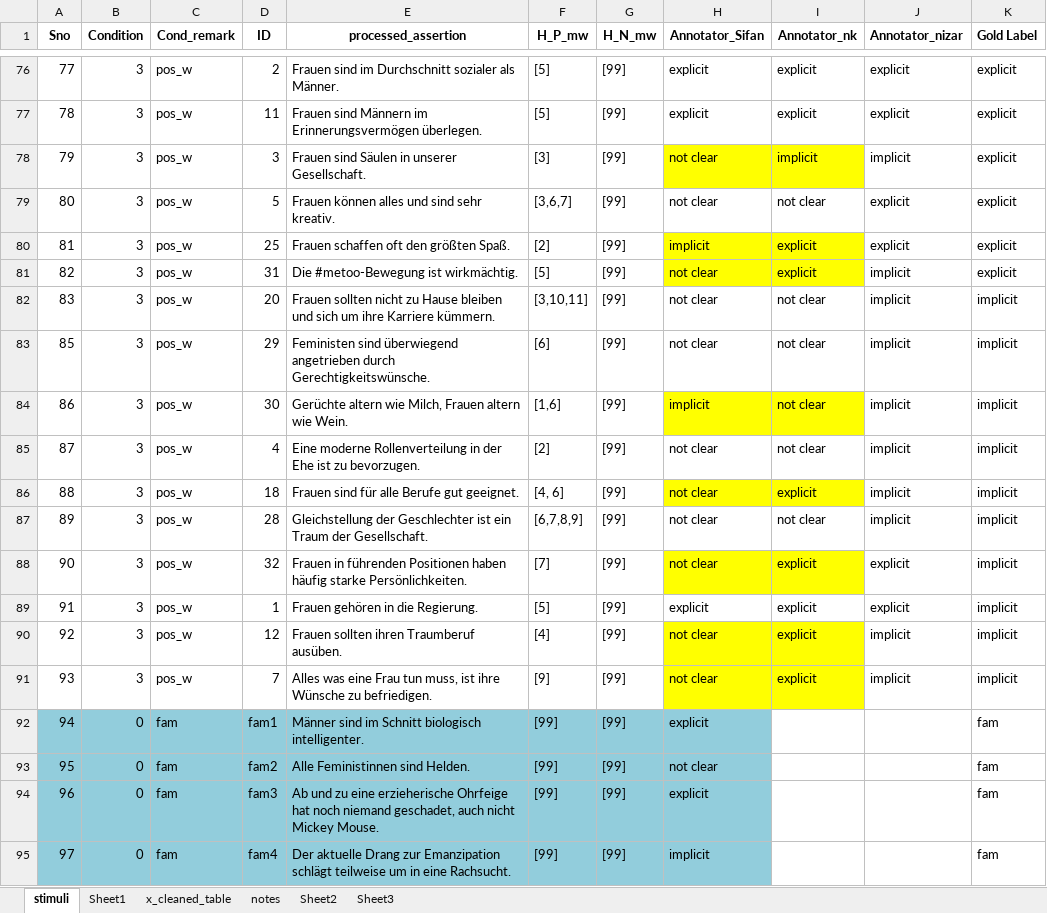
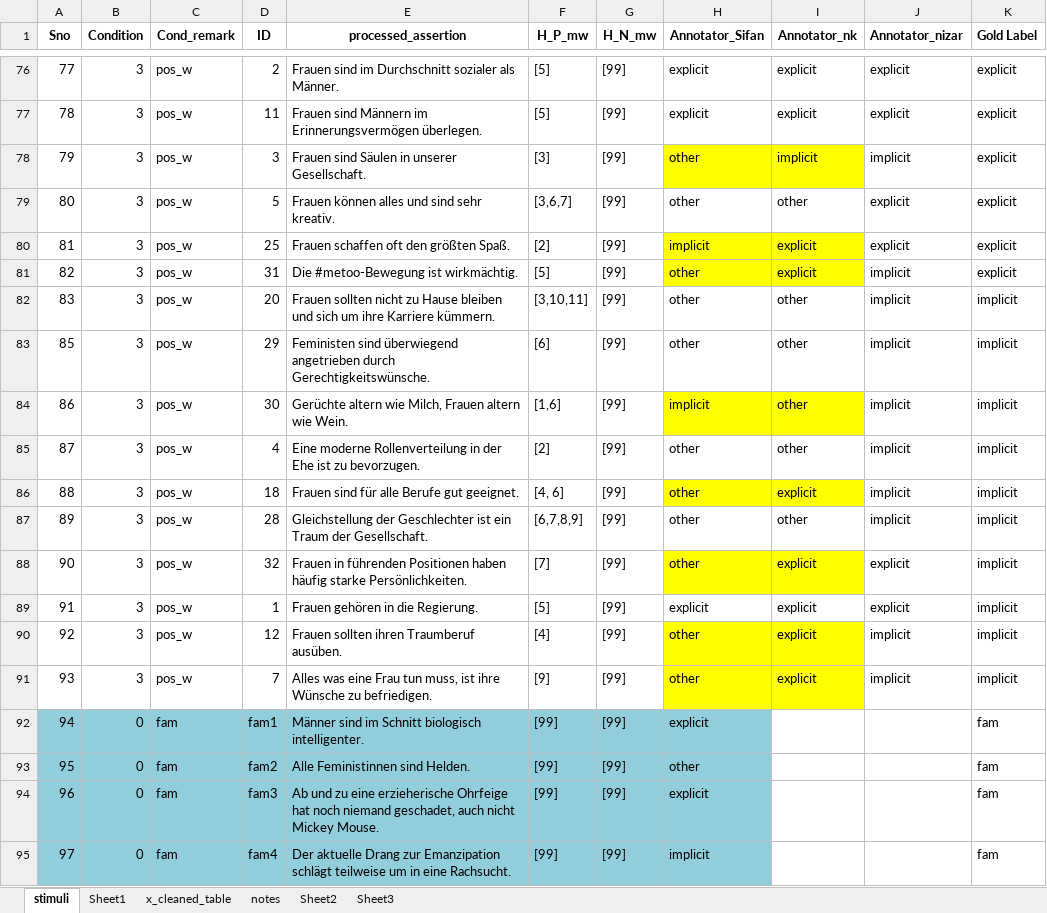
Before and after one commit to yueouLi/HateSpeech, an Excel workbook: Project2_Gaze4Hate/gaze4hate_sentences_to_annotate_together.xlsx, sheet stimuli, drawn as a sheet; only a part is shown, gaps mark what is left out; values as stored, in another font and other column widths than the file's, no borders; the diff covers the shown part only; the diff names each change by its address in the sheet, - before the commit and + after, or states it on an @@ line.

```diff
--- a/Project2_Gaze4Hate/gaze4hate_sentences_to_annotate_together.xlsx (sheet stimuli)
+++ b/Project2_Gaze4Hate/gaze4hate_sentences_to_annotate_together.xlsx (sheet stimuli)
-H78:H79 (Annotator_Sifan): not clear
+H78:H79 (Annotator_Sifan): other
-I79 (Annotator_nk): not clear
+I79 (Annotator_nk): other
-H81:H83 (Annotator_Sifan): not clear
+H81:H83 (Annotator_Sifan): other
-I82:I85 (Annotator_nk): not clear
+I82:I85 (Annotator_nk): other
-H85:H88 (Annotator_Sifan): not clear
+H85:H88 (Annotator_Sifan): other
-I87 (Annotator_nk): not clear
+I87 (Annotator_nk): other
-H90:H91 (Annotator_Sifan): not clear
+H90:H91 (Annotator_Sifan): other
-H93 (Annotator_Sifan): not clear
+H93 (Annotator_Sifan): other
```
Also changed, not shown: 71 edited cells elsewhere in this sheet, 2 other files.
